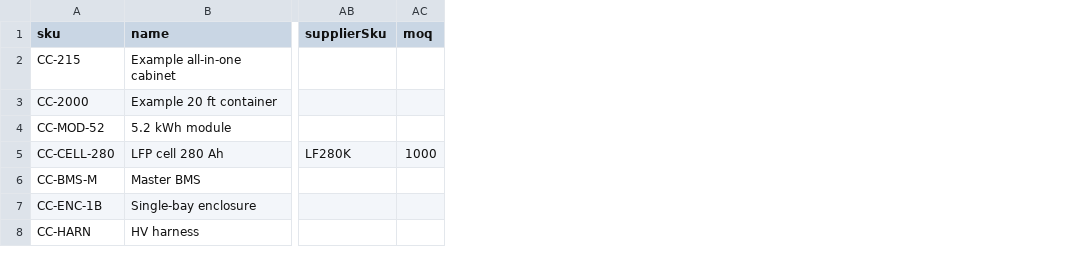
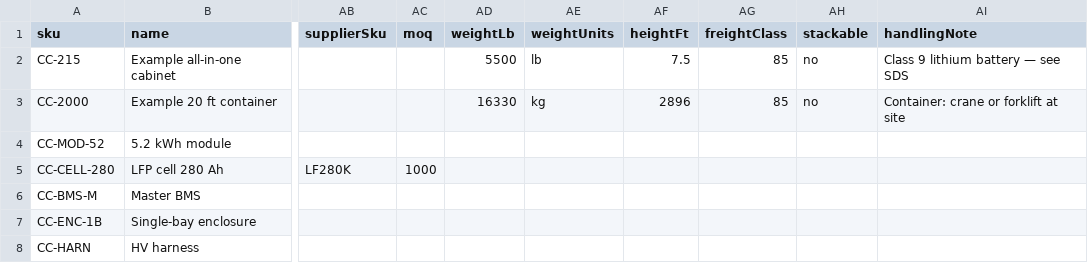
Before and after one commit to clearskyenergy/omega-core, a CSV file: docs/product-list-template.csv, drawn as a sheet; only a part is shown, gaps mark what is left out; the diff names each change by its address in the sheet, - before the commit and + after, or states it on an @@ line.

```diff
--- a/docs/product-list-template.csv
+++ b/docs/product-list-template.csv
+column AD (weightLb), rows 2-3: 5500 | 16330
+column AE (weightUnits), rows 2-3: lb | kg
+column AF (heightFt), rows 2-3: 7.5 | 2896
+column AG (freightClass), rows 2-3: 85 | 85
+column AH (stackable), rows 2-3: no | no
+column AI (handlingNote), rows 2-3: Class 9 lithium battery — see SDS | Container: crane or forklift at site
```
Also changed, not shown: 24 other files.
